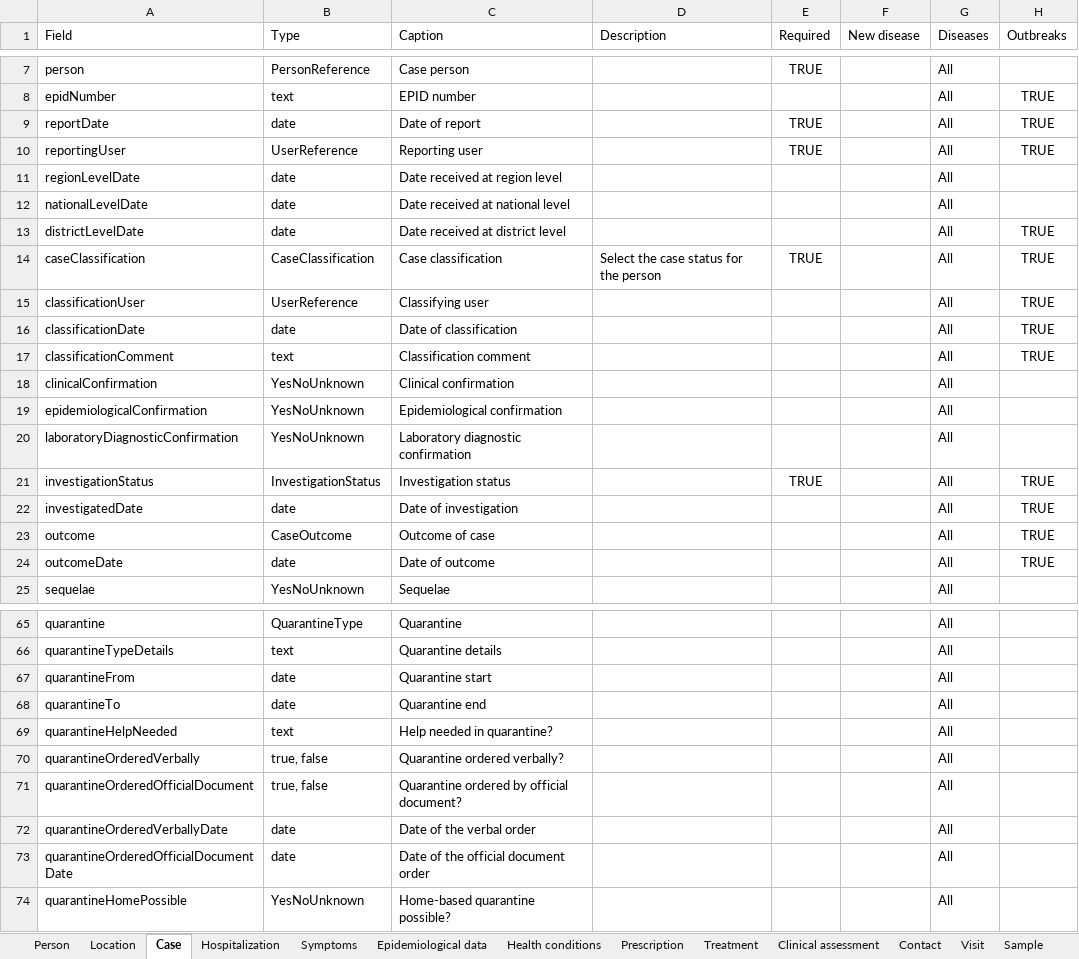
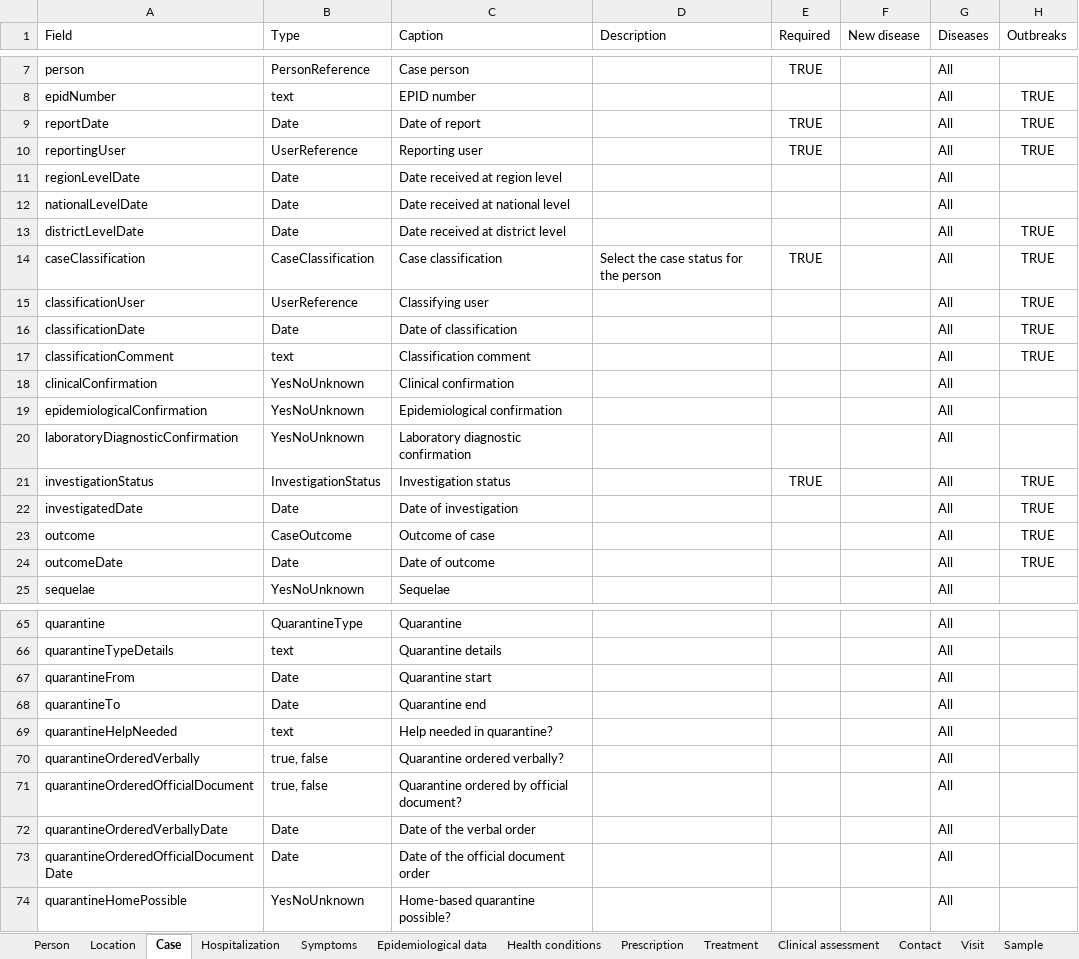
Before and after one commit to omoluabidotcom/APMIS-Project, an Excel workbook: sormas-api/src/main/resources/doc/SORMAS_Data_Dictionary.xlsx, sheet Case, drawn as a sheet; only a part is shown, gaps mark what is left out; values as stored, in another font and other column widths than the file's, no borders; table styles not drawn; the diff covers the shown part only; the diff names each change by its address in the sheet, - before the commit and + after, or states it on an @@ line.

```diff
--- a/sormas-api/src/main/resources/doc/SORMAS_Data_Dictionary.xlsx (sheet Case)
+++ b/sormas-api/src/main/resources/doc/SORMAS_Data_Dictionary.xlsx (sheet Case)
-B9 (Type): date
+B9 (Type): Date
-B11:B13 (Type): date
+B11:B13 (Type): Date
-B16 (Type): date
+B16 (Type): Date
-B22 (Type): date
+B22 (Type): Date
-B24 (Type): date
+B24 (Type): Date
-B67:B68 (Type): date
+B67:B68 (Type): Date
-B72:B73 (Type): date
+B72:B73 (Type): Date
```
Also changed, not shown: 4 edited cells elsewhere in this sheet, sheet Epidemiological data, sheet Event participant, sheet Contact, sheet Hospitalization, sheet Event, sheet Task, 9 more sheets, other sheet tabs, sormas-api/src/main/resources/doc/SORMAS_User_Rights.xlsx, 6 other files.
